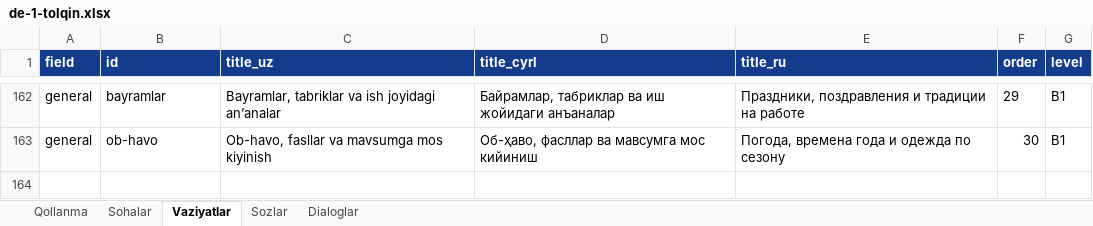
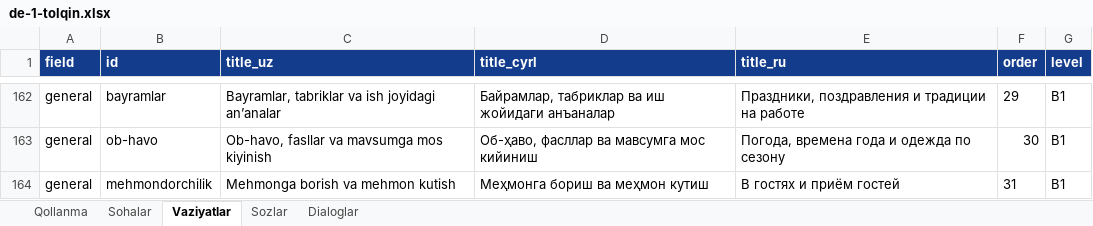
Before and after one commit to Jahon-gir/Qaldirgoch, an Excel workbook: docs/content/de-1-tolqin.xlsx, sheet Vaziyatlar, drawn as a sheet; only a part is shown, gaps mark what is left out; values as stored, in another font and other column widths than the file's, no borders; the diff names each change by its address in the sheet, - before the commit and + after, or states it on an @@ line.

```diff
--- a/docs/content/de-1-tolqin.xlsx (sheet Vaziyatlar)
+++ b/docs/content/de-1-tolqin.xlsx (sheet Vaziyatlar)
+row 164: general | mehmondorchilik | Mehmonga borish va mehmon kutish | Меҳмонга бориш ва меҳмон кутиш | В гостях и приём гостей | 31 | B1
```
Also changed, not shown: sheet Sozlar, sheet Dialoglar, 8 other files.
